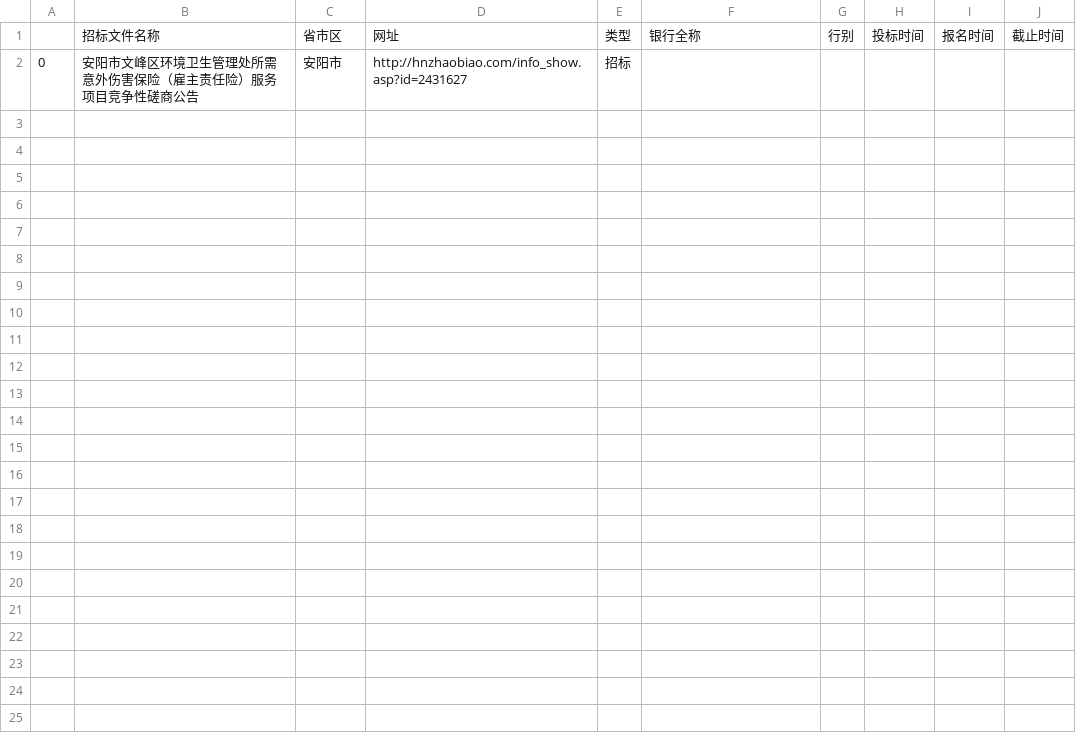
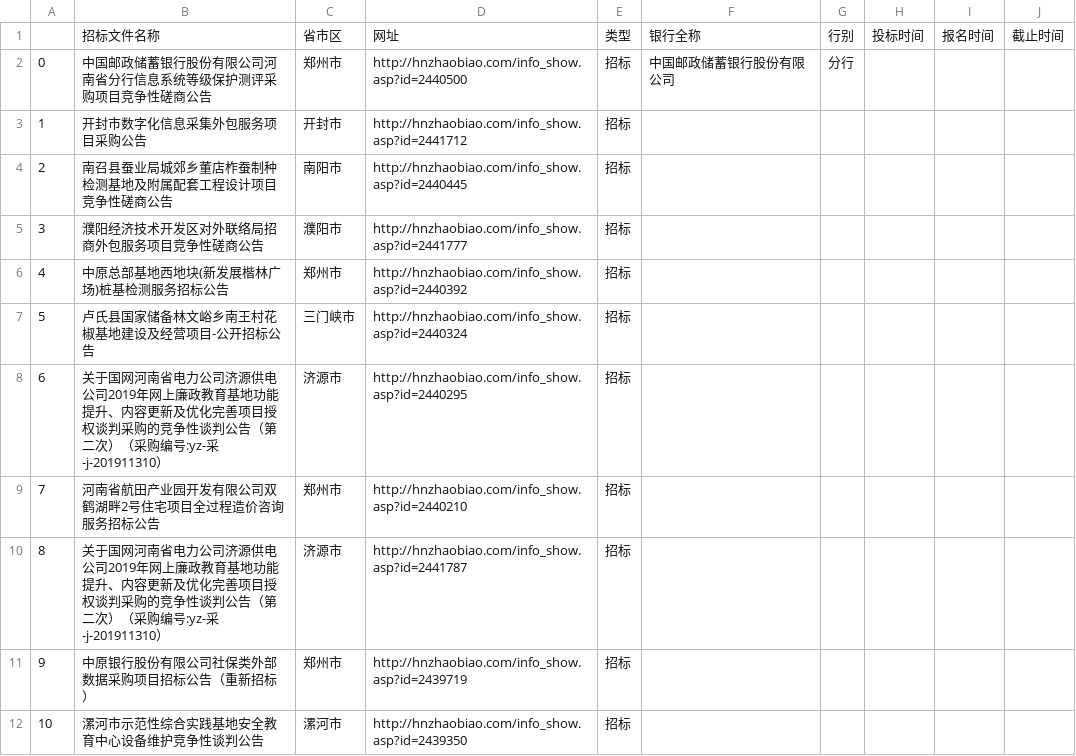
Before and after one commit to Natz-ft/nk_crawler_update_svn, a CSV file: data/huazhongzhaobiaowang_3_8_0.csv, drawn as a sheet.

```diff
--- a/data/huazhongzhaobiaowang_3_8_0.csv
+++ b/data/huazhongzhaobiaowang_3_8_0.csv
@@ -1,3 +1,23 @@
 ,招标文件名称,省市区,网址,类型,银行全称,行别,投标时间,报名时间,截止时间
-0,"
-安阳市文峰区环境卫生管理处所需意外伤害保险（雇主责任险）服务项目竞争性磋商公告",安阳市,http://hnzhaobiao.com/info_show.asp?id=2431627,招标,,,,,
+0,"
+中国邮政储蓄银行股份有限公司河南省分行信息系统等级保护测评采购项目竞争性磋商公告",郑州市,http://hnzhaobiao.com/info_show.asp?id=2440500,招标,中国邮政储蓄银行股份有限公司,分行,,,
+1,"
+开封市数字化信息采集外包服务项目采购公告",开封市,http://hnzhaobiao.com/info_show.asp?id=2441712,招标,,,,,
+2,"
+南召县蚕业局城郊乡董店柞蚕制种检测基地及附属配套工程设计项目竞争性磋商公告",南阳市,http://hnzhaobiao.com/info_show.asp?id=2440445,招标,,,,,
+3,"
+濮阳经济技术开发区对外联络局招商外包服务项目竞争性磋商公告",濮阳市,http://hnzhaobiao.com/info_show.asp?id=2441777,招标,,,,,
+4,"
+中原总部基地西地块(新发展楷林广场)桩基检测服务招标公告",郑州市,http://hnzhaobiao.com/info_show.asp?id=2440392,招标,,,,,
+5,"
+卢氏县国家储备林文峪乡南王村花椒基地建设及经营项目-公开招标公告",三门峡市,http://hnzhaobiao.com/info_show.asp?id=2440324,招标,,,,,
+6,"
+关于国网河南省电力公司济源供电公司2019年网上廉政教育基地功能提升、内容更新及优化完善项目授权谈判采购的竞争性谈判公告（第二次）（采购编号:yz-采-j-201911310）",济源市,http://hnzhaobiao.com/info_show.asp?id=2440295,招标,,,,,
+7,"
+河南省航田产业园开发有限公司双鹤湖畔2号住宅项目全过程造价咨询服务招标公告",郑州市,http://hnzhaobiao.com/info_show.asp?id=2440210,招标,,,,,
+8,"
+关于国网河南省电力公司济源供电公司2019年网上廉政教育基地功能提升、内容更新及优化完善项目授权谈判采购的竞争性谈判公告（第二次）（采购编号:yz-采-j-201911310）",济源市,http://hnzhaobiao.com/info_show.asp?id=2441787,招标,,,,,
+9,"
+中原银行股份有限公司社保类外部数据采购项目招标公告（重新招标）",郑州市,http://hnzhaobiao.com/info_show.asp?id=2439719,招标,,,,,
+10,"
+漯河市示范性综合实践基地安全教育中心设备维护竞争性谈判公告",漯河市,http://hnzhaobiao.com/info_show.asp?id=2439350,招标,,,,,
```
Also changed, not shown: data/heilongjiangzhaobiaowang_3_10_0.csv, data/jilinshengcaigouzhaobiaowang_3_11_0.csv, 19 other files.
